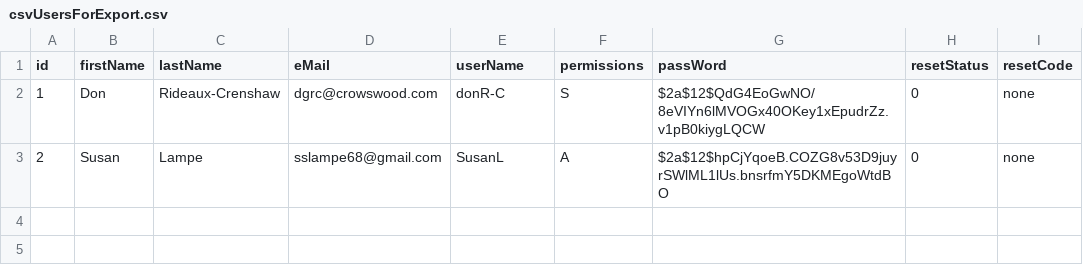
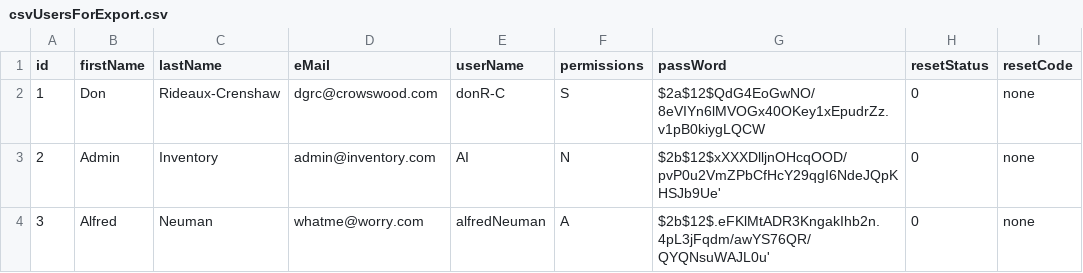
Before and after one commit to dgr-crenshaw/donationsAppFlask, a CSV file: csvUsersForExport.csv, drawn as a sheet.

Commit message:
cleaning up user management levels. this is really ugly code

```diff
--- a/csvUsersForExport.csv
+++ b/csvUsersForExport.csv
@@ -2,2 +2,3 @@ id,firstName,lastName,eMail,userName,permissions,passWord,resetStatus,resetCode
 1,Don,Rideaux-Crenshaw,dgrc@crowswood.com,donR-C,S,$2a$12$QdG4EoGwNO/8eVIYn6lMVOGx40OKey1xEpudrZz.v1pB0kiygLQCW,0,none
-2,Susan,Lampe,sslampe68@gmail.com,SusanL,A,$2a$12$hpCjYqoeB.COZG8v53D9juyrSWlML1lUs.bnsrfmY5DKMEgoWtdBO, 0,none
+2,Admin,Inventory,admin@inventory.com,AI,N,$2b$12$xXXXDlljnOHcqOOD/pvP0u2VmZPbCfHcY29qgI6NdeJQpKHSJb9Ue',0,none
+3, Alfred,Neuman,whatme@worry.com,alfredNeuman,A,$2b$12$.eFKlMtADR3KngakIhb2n.4pL3jFqdm/awYS76QR/QYQNsuWAJL0u',0,none
```
Also changed, not shown: 3 other files.
